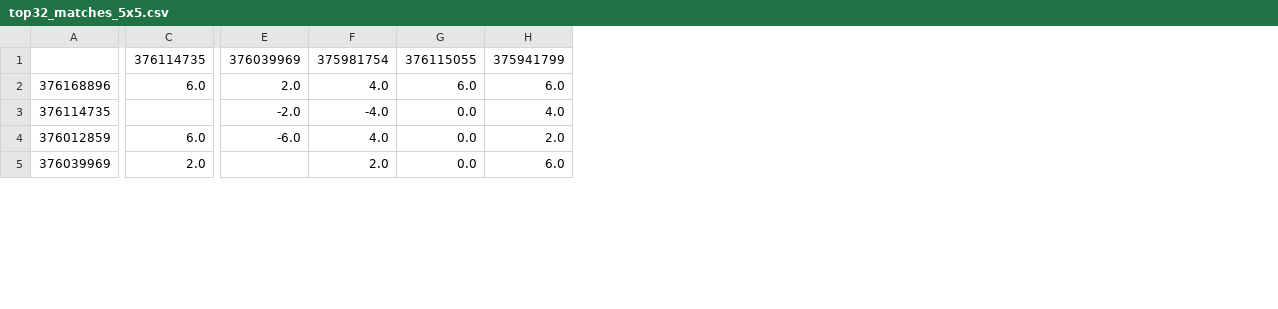
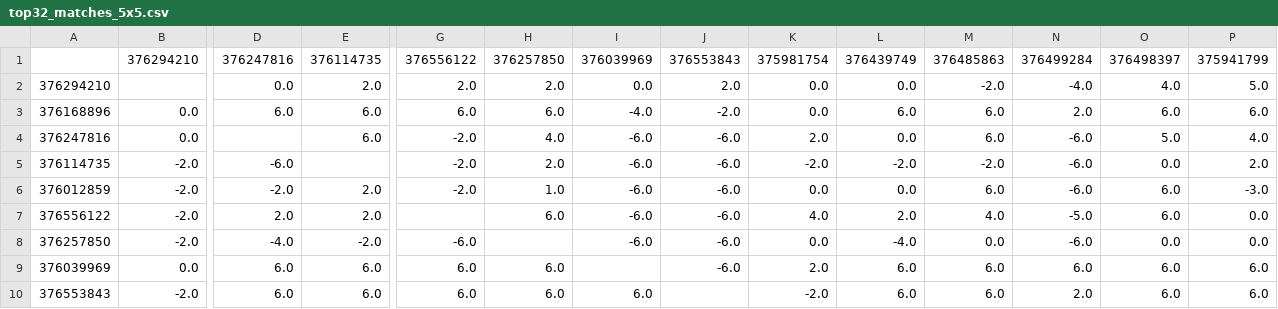
Before and after one commit to BrownCSCI410/f25-website, a CSV file: public/top32_matches_5x5.csv, drawn as a sheet; only a part is shown, gaps mark what is left out; addresses are those after the commit; rows hold the shown columns only; the diff covers the shown part only; the diff names each change by its address in the sheet, - before the commit and + after, or states it on an @@ line.

```diff
--- a/public/top32_matches_5x5.csv
+++ b/public/top32_matches_5x5.csv
+column B, row 1: 376294210; row 3: 0.0; rows 5-6: -2.0 | -2.0; row 9: 0.0
+column E, row 1: 376114735; row 3: 6.0; row 6: 2.0; row 9: 6.0
+column H, row 1: 376257850; row 3: 6.0; rows 5-6: 2.0 | 1.0; row 9: 6.0
+column I, row 1: 376039969; row 3: -4.0; rows 5-6: -6.0 | -6.0
+column J, row 1: 376553843; row 3: -2.0; rows 5-6: -6.0 | -6.0; row 9: -6.0
+column M, row 1: 376485863; row 3: 6.0; rows 5-6: -2.0 | 6.0; row 9: 6.0
+column N, row 1: 376499284; row 3: 2.0; rows 5-6: -6.0 | -6.0; row 9: 6.0
+column O, row 1: 376498397; row 3: 6.0; rows 5-6: 0.0 | 6.0; row 9: 6.0
-D1: 376114735
+D1: 376247816
-G1: 376039969
+G1: 376556122
-L1: 376115055
+L1: 376439749
+row 2: 376294210 |  | 0.0 | 2.0 | 2.0 | 2.0 | 0.0 | 2.0 | 0.0 | 0.0 | -2.0 | -4.0 | 4.0 | 5.0
-G3: 2.0
+G3: 6.0
-K3: 4.0
+K3: 0.0
+row 4: 376247816 | 0.0 |  | 6.0 | -2.0 | 4.0 | -6.0 | -6.0 | 2.0 | 0.0 | 6.0 | -6.0 | 5.0 | 4.0
-D5: (empty)
+D5: -6.0
-K5: -4.0
+K5: -2.0
-L5: 0.0
+L5: -2.0
-P5: 4.0
+P5: 2.0
-D6: 6.0
+D6: -2.0
-G6: -6.0
+G6: -2.0
-K6: 4.0
+K6: 0.0
-P6: 2.0
+P6: -3.0
+row 7: 376556122 | -2.0 | 2.0 | 2.0 |  | 6.0 | -6.0 | -6.0 | 4.0 | 2.0 | 4.0 | -5.0 | 6.0 | 0.0
+row 8: 376257850 | -2.0 | -4.0 | -2.0 | -6.0 |  | -6.0 | -6.0 | 0.0 | -4.0 | 0.0 | -6.0 | 0.0 | 0.0
-D9: 2.0
+D9: 6.0
-G9: (empty)
+G9: 6.0
-L9: 0.0
+L9: 6.0
+row 10: 376553843 | -2.0 | 6.0 | 6.0 | 6.0 | 6.0 | 6.0 |  | -2.0 | 6.0 | 6.0 | 2.0 | 6.0 | 6.0
```
Also changed, not shown: 3 added rows and 14 edited cells elsewhere in this file, 4 other files.
